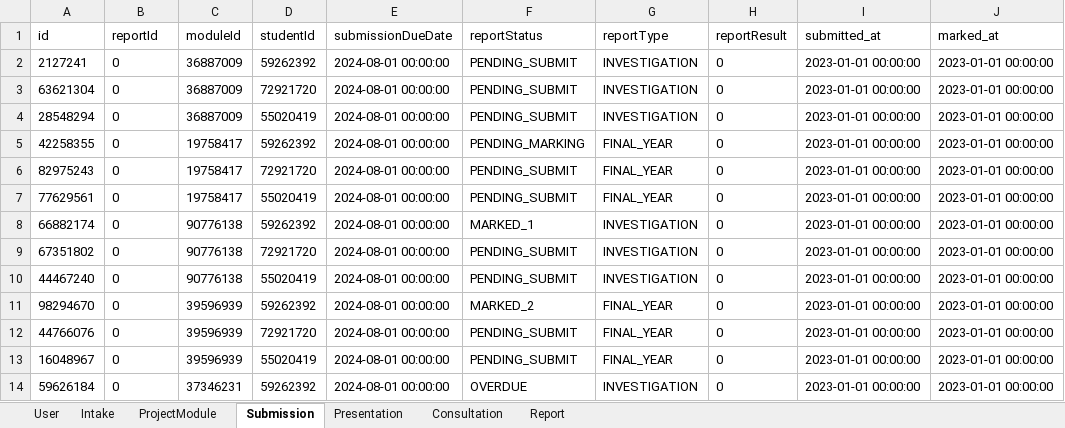
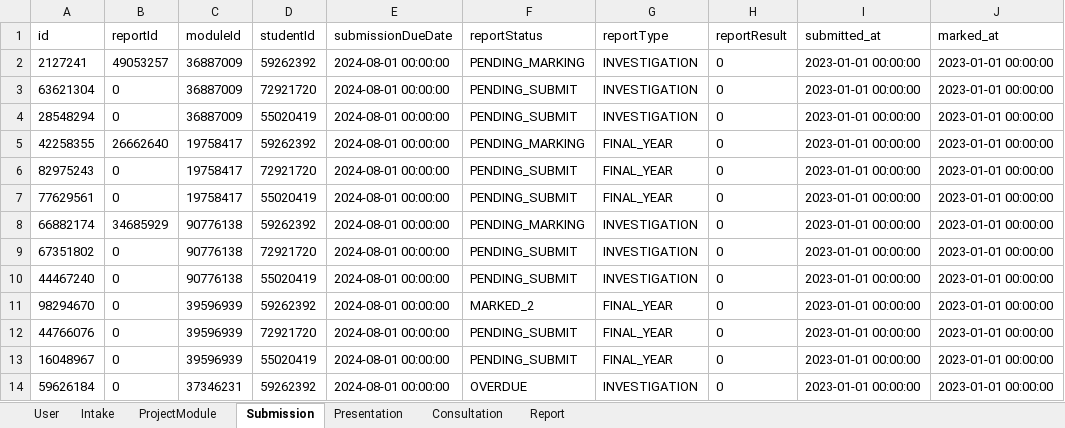
Before and after one commit to Snowman1115/G5-2402-OODJ, an Excel workbook: src/main/resources/Data/SampleDataXlsx/G5_OODJ_Sample_Data.xlsx, sheet Submission, drawn as a sheet; only a part is shown; values as stored, in another font and other column widths than the file's, no borders; the diff names each change by its address in the sheet, - before the commit and + after, or states it on an @@ line.

Commit message:
Student Submit Project Function TODO: Save to txt file - DEVELOP

```diff
--- a/src/main/resources/Data/SampleDataXlsx/G5_OODJ_Sample_Data.xlsx (sheet Submission)
+++ b/src/main/resources/Data/SampleDataXlsx/G5_OODJ_Sample_Data.xlsx (sheet Submission)
-B2 (reportId): 0
+B2 (reportId): 49053257
-F2 (reportStatus): PENDING_SUBMIT
+F2 (reportStatus): PENDING_MARKING
-B5 (reportId): 0
+B5 (reportId): 26662640
-B8 (reportId): 0
+B8 (reportId): 34685929
-F8 (reportStatus): MARKED_1
+F8 (reportStatus): PENDING_MARKING
```
Also changed, not shown: sheet Report, 21 other files.
